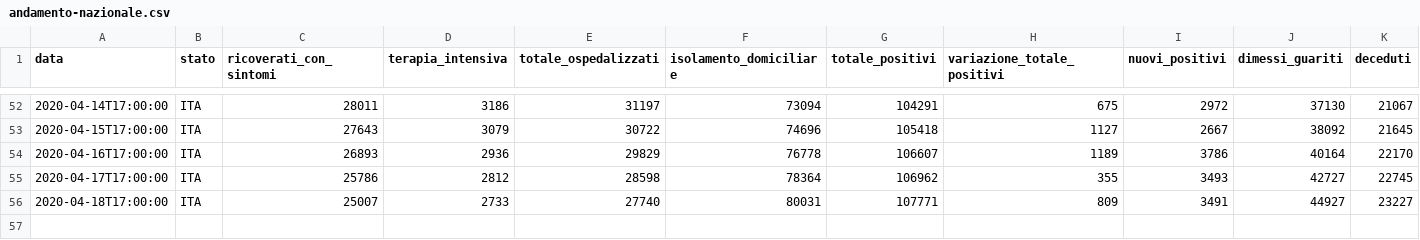
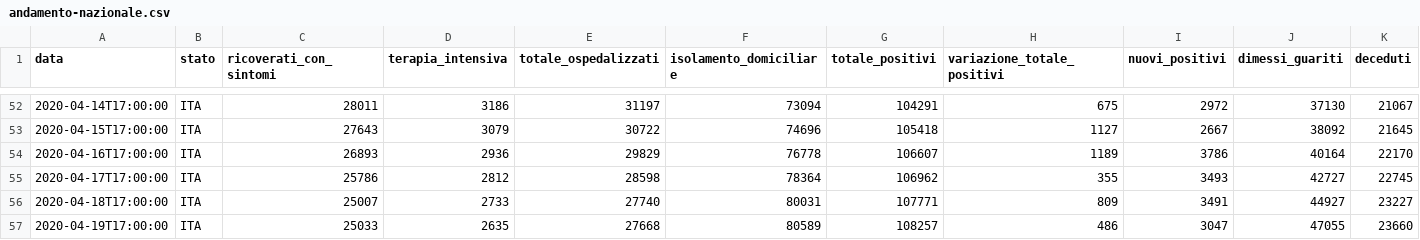
Before and after one commit to kenlog/italy.coronavirusinfections.org, a CSV file: data/csv/national-trend/andamento-nazionale.csv, drawn as a sheet; only a part is shown, gaps mark what is left out; rows hold the shown columns only; the diff names each change by its address in the sheet, - before the commit and + after, or states it on an @@ line.

```diff
--- a/data/csv/national-trend/andamento-nazionale.csv
+++ b/data/csv/national-trend/andamento-nazionale.csv
+row 57: 2020-04-19T17:00:00 | ITA | 25033 | 2635 | 27668 | 80589 | 108257 | 486 | 3047 | 47055 | 23660
```
Also changed, not shown: 2 other files.
